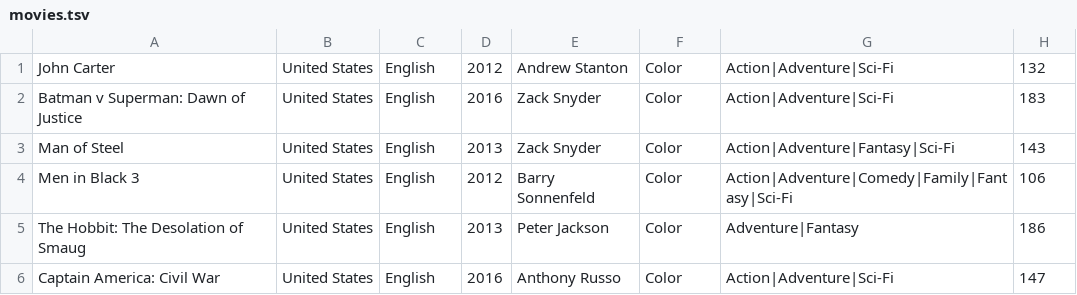
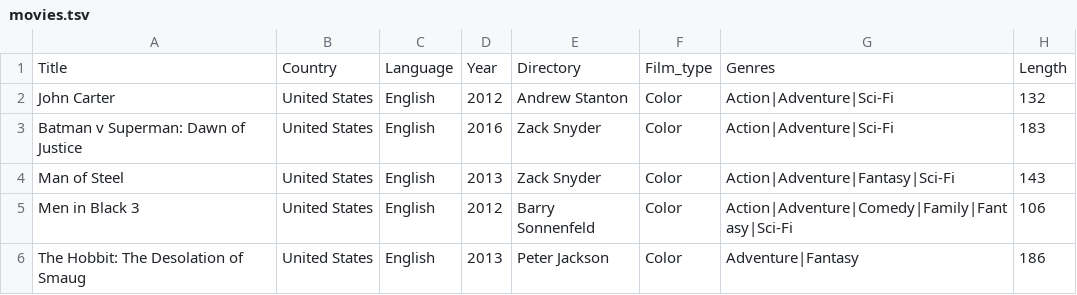
Before and after one commit to mechatroner/mechatroner.github.io, a TSV file: movies.tsv, drawn as a sheet; only a part is shown; the shorter side is filled out with more unchanged rows; the diff names each change by its address in the sheet, - before the commit and + after, or states it on an @@ line.

Commit message:
add header row

```diff
--- a/movies.tsv
+++ b/movies.tsv
+row 1: Title | Country | Language | Year | Directory | Film_type | Genres | Length
```
